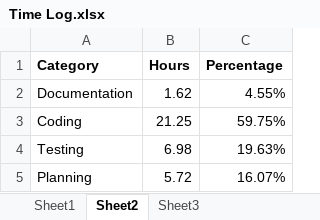
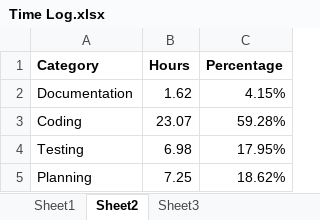
Before and after one commit to anickle060193/deck_old, an Excel workbook: Time Log.xlsx, sheet Sheet2, drawn as a sheet; values as stored, in another font and other column widths than the file's, no borders; charts and pictures not drawn; the diff names each change by its address in the sheet, - before the commit and + after, or states it on an @@ line.

```diff
--- a/Time Log.xlsx (sheet Sheet2)
+++ b/Time Log.xlsx (sheet Sheet2)
-C2 (Percentage): 4.55%
+C2 (Percentage): 4.15%
-B3 (Hours): 21.25
+B3 (Hours): 23.07
-C3 (Percentage): 59.75%
+C3 (Percentage): 59.28%
-C4 (Percentage): 19.63%
+C4 (Percentage): 17.95%
-B5 (Hours): 5.72
+B5 (Hours): 7.25
-C5 (Percentage): 16.07%
+C5 (Percentage): 18.62%
```
Also changed, not shown: sheet Sheet1, formulas that keep their value, charts or pictures, 15 other files.
